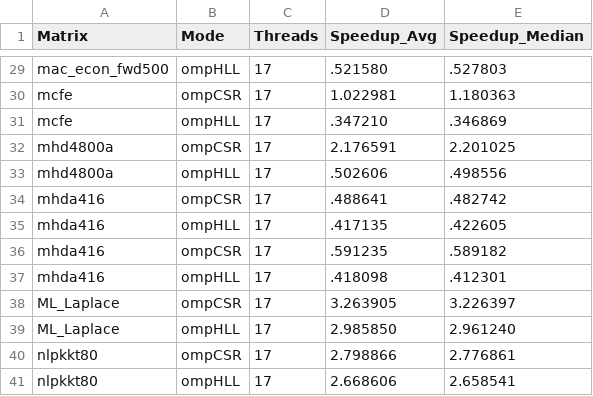
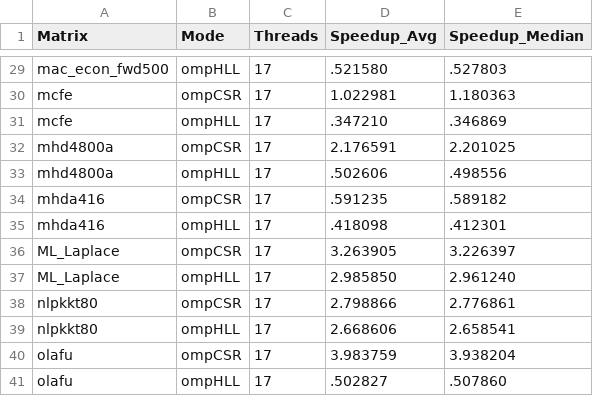
Before and after one commit to ggwplank/SCPA-project, a CSV file: results/speedup-OMP-17.csv, drawn as a sheet; only a part is shown, gaps mark what is left out; the shorter side is filled out with more unchanged rows; the diff names each change by its address in the sheet, - before the commit and + after, or states it on an @@ line.

```diff
--- a/results/speedup-OMP-17.csv
+++ b/results/speedup-OMP-17.csv
-row 34: mhda416 | ompCSR | 17 | .488641 | .482742
-row 35: mhda416 | ompHLL | 17 | .417135 | .422605
```
Also changed, not shown: results/performance-CUDA-128.csv, results/speedup-CUDA-256.csv, 6 other files.
